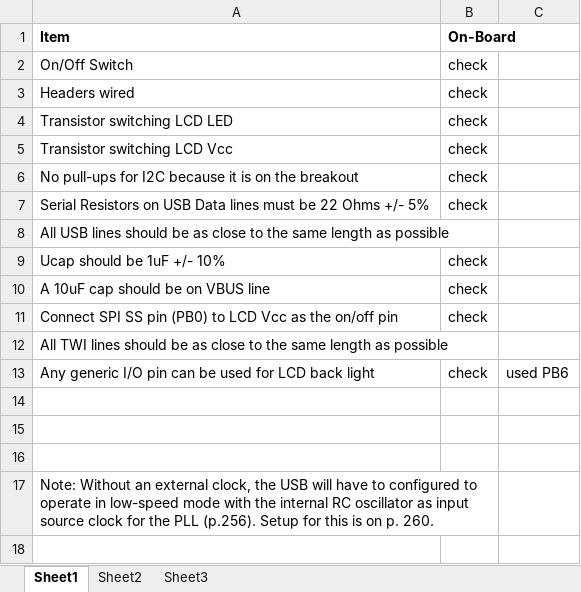
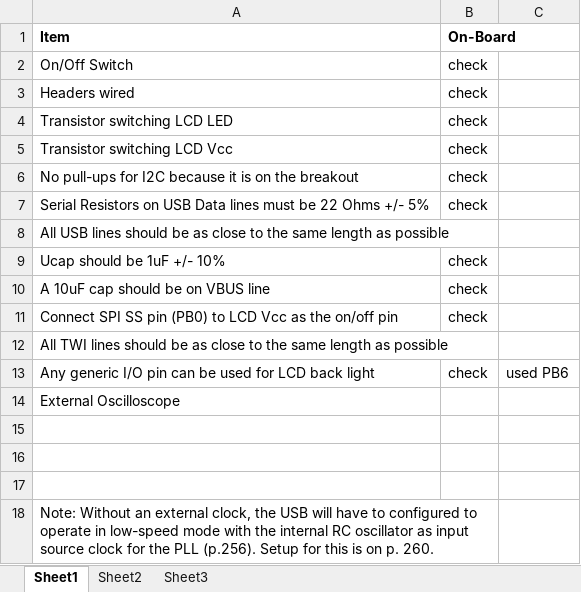
Before and after one commit to dosferatu/electronic-compass, an Excel workbook: Schematics/Board_Layout_Checklist.xlsx, sheet Sheet1, drawn as a sheet; values as stored, in another font and other column widths than the file's, no borders; the diff names each change by its address in the sheet, - before the commit and + after, or states it on an @@ line.

Commit message:
made some updates to the layout checklist

```diff
--- a/Schematics/Board_Layout_Checklist.xlsx (sheet Sheet1)
+++ b/Schematics/Board_Layout_Checklist.xlsx (sheet Sheet1)
+row 14: External Oscilloscope
```
Also changed, not shown: 1 other file.
